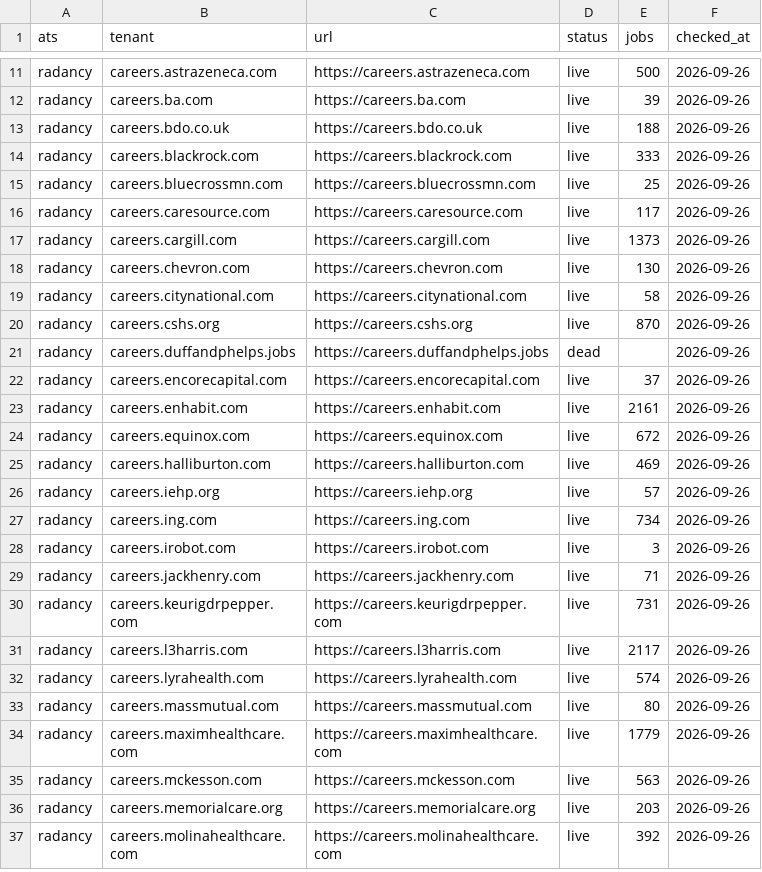
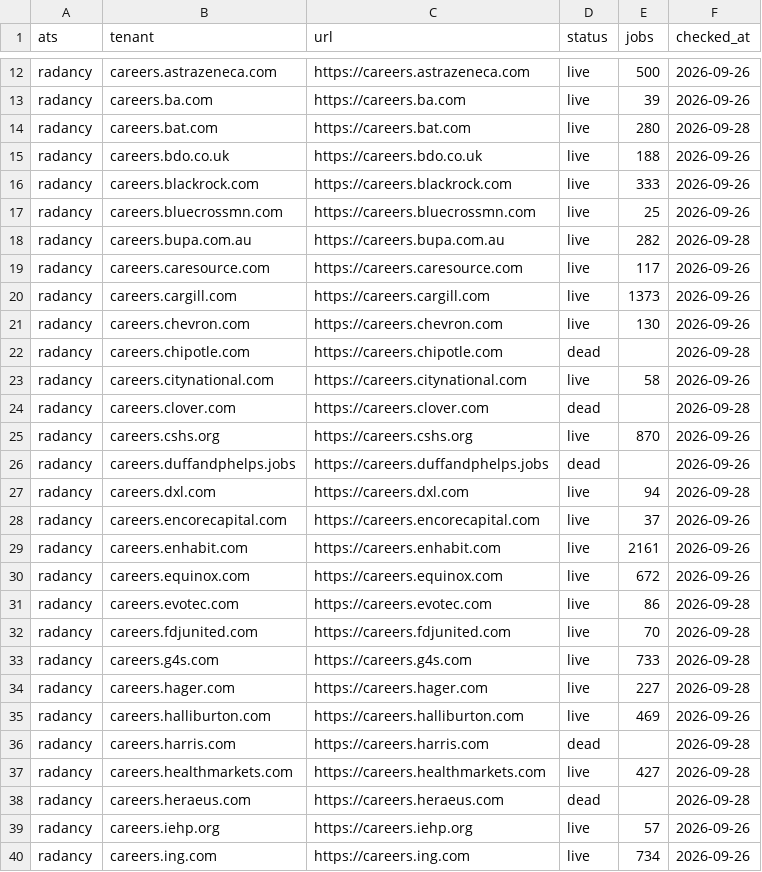
Before and after one commit to sarthakjain004/headstart, a CSV file: data/validate/liveness/radancy.csv, drawn as a sheet; only a part is shown, gaps mark what is left out; the shorter side is filled out with more unchanged rows; the diff covers the shown part only; the diff names each change by its address in the sheet, - before the commit and + after, or states it on an @@ line.

```diff
--- a/data/validate/liveness/radancy.csv
+++ b/data/validate/liveness/radancy.csv
+row 14: radancy | careers.bat.com | https://careers.bat.com | live | 280 | 2026-09-28
+row 18: radancy | careers.bupa.com.au | https://careers.bupa.com.au | live | 282 | 2026-09-28
+row 22: radancy | careers.chipotle.com | https://careers.chipotle.com | dead |  | 2026-09-28
+row 24: radancy | careers.clover.com | https://careers.clover.com | dead |  | 2026-09-28
+row 27: radancy | careers.dxl.com | https://careers.dxl.com | live | 94 | 2026-09-28
+row 31: radancy | careers.evotec.com | https://careers.evotec.com | live | 86 | 2026-09-28
+row 32: radancy | careers.fdjunited.com | https://careers.fdjunited.com | live | 70 | 2026-09-28
+row 33: radancy | careers.g4s.com | https://careers.g4s.com | live | 733 | 2026-09-28
+row 34: radancy | careers.hager.com | https://careers.hager.com | live | 227 | 2026-09-28
+row 36: radancy | careers.harris.com | https://careers.harris.com | dead |  | 2026-09-28
+row 37: radancy | careers.healthmarkets.com | https://careers.healthmarkets.com | live | 427 | 2026-09-28
+row 38: radancy | careers.heraeus.com | https://careers.heraeus.com | dead |  | 2026-09-28
```
Also changed, not shown: 20 added rows elsewhere in this file, 7 other files.
